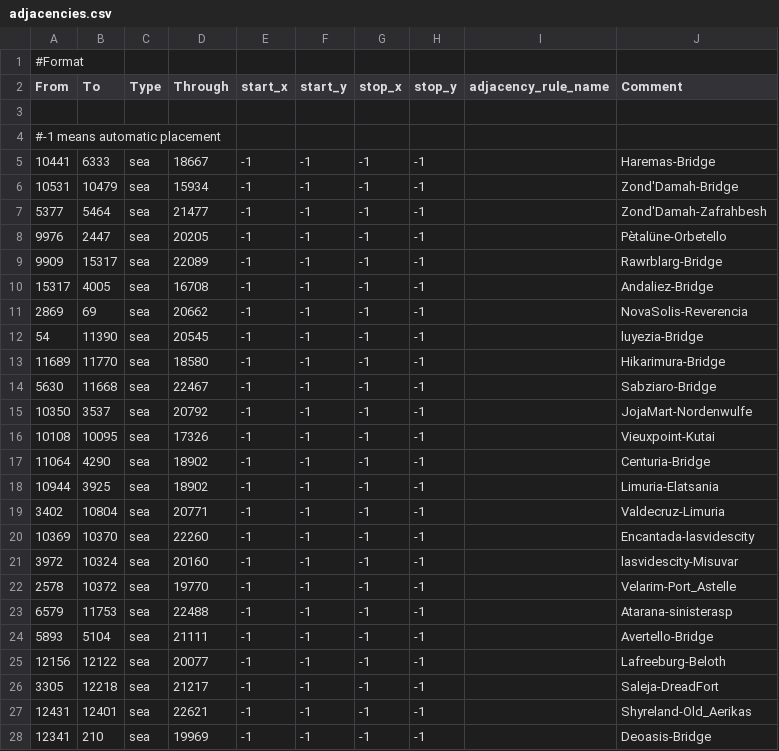
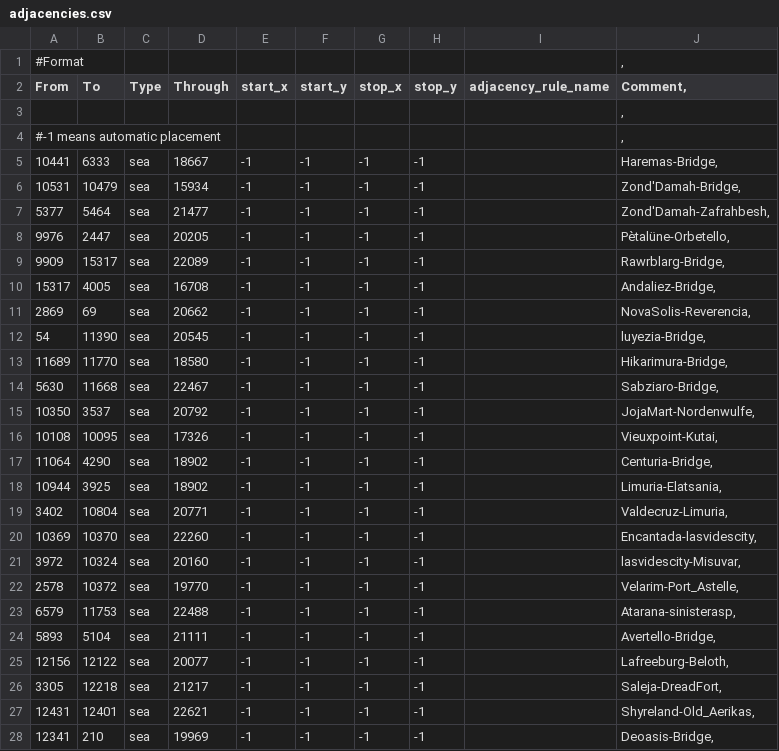
Before and after one commit to brainstormkid/Hearts-of-Abexilas, a CSV file: map/adjacencies.csv, drawn as a sheet; only a part is shown; the diff covers the shown part only.

```diff
--- a/map/adjacencies.csv
+++ b/map/adjacencies.csv
@@ -1,28 +1,28 @@
-#Format;;;;;;;;;
-From;To;Type;Through;start_x;start_y;stop_x;stop_y;adjacency_rule_name;Comment
-;;;;;;;;;
-#-1 means automatic placement;;;;;;;;;
-10441;6333;sea;18667;-1;-1;-1;-1;;Haremas-Bridge
-10531;10479;sea;15934;-1;-1;-1;-1;;Zond'Damah-Bridge
-5377;5464;sea;21477;-1;-1;-1;-1;;Zond'Damah-Zafrahbesh
-9976;2447;sea;20205;-1;-1;-1;-1;;Pètalüne-Orbetello
-9909;15317;sea;22089;-1;-1;-1;-1;;Rawrblarg-Bridge
-15317;4005;sea;16708;-1;-1;-1;-1;;Andaliez-Bridge
-2869;69;sea;20662;-1;-1;-1;-1;;NovaSolis-Reverencia
-54;11390;sea;20545;-1;-1;-1;-1;;luyezia-Bridge
-11689;11770;sea;18580;-1;-1;-1;-1;;Hikarimura-Bridge
-5630;11668;sea;22467;-1;-1;-1;-1;;Sabziaro-Bridge
-10350;3537;sea;20792;-1;-1;-1;-1;;JojaMart-Nordenwulfe
-10108;10095;sea;17326;-1;-1;-1;-1;;Vieuxpoint-Kutai
-11064;4290;sea;18902;-1;-1;-1;-1;;Centuria-Bridge
-10944;3925;sea;18902;-1;-1;-1;-1;;Limuria-Elatsania
-3402;10804;sea;20771;-1;-1;-1;-1;;Valdecruz-Limuria
-10369;10370;sea;22260;-1;-1;-1;-1;;Encantada-lasvidescity
-3972;10324;sea;20160;-1;-1;-1;-1;;lasvidescity-Misuvar
-2578;10372;sea;19770;-1;-1;-1;-1;;Velarim-Port_Astelle
-6579;11753;sea;22488;-1;-1;-1;-1;;Atarana-sinisterasp
-5893;5104;sea;21111;-1;-1;-1;-1;;Avertello-Bridge
-12156;12122;sea;20077;-1;-1;-1;-1;;Lafreeburg-Beloth
-3305;12218;sea;21217;-1;-1;-1;-1;;Saleja-DreadFort
-12431;12401;sea;22621;-1;-1;-1;-1;;Shyreland-Old_Aerikas
-12341;210;sea;19969;-1;-1;-1;-1;;Deoasis-Bridge
+#Format;;;;;;;;;,
+From;To;Type;Through;start_x;start_y;stop_x;stop_y;adjacency_rule_name;Comment,
+;;;;;;;;;,
+#-1 means automatic placement;;;;;;;;;,
+10441;6333;sea;18667;-1;-1;-1;-1;;Haremas-Bridge,
+10531;10479;sea;15934;-1;-1;-1;-1;;Zond'Damah-Bridge,
+5377;5464;sea;21477;-1;-1;-1;-1;;Zond'Damah-Zafrahbesh,
+9976;2447;sea;20205;-1;-1;-1;-1;;Pètalüne-Orbetello,
+9909;15317;sea;22089;-1;-1;-1;-1;;Rawrblarg-Bridge,
+15317;4005;sea;16708;-1;-1;-1;-1;;Andaliez-Bridge,
+2869;69;sea;20662;-1;-1;-1;-1;;NovaSolis-Reverencia,
+54;11390;sea;20545;-1;-1;-1;-1;;luyezia-Bridge,
+11689;11770;sea;18580;-1;-1;-1;-1;;Hikarimura-Bridge,
+5630;11668;sea;22467;-1;-1;-1;-1;;Sabziaro-Bridge,
+10350;3537;sea;20792;-1;-1;-1;-1;;JojaMart-Nordenwulfe,
+10108;10095;sea;17326;-1;-1;-1;-1;;Vieuxpoint-Kutai,
+11064;4290;sea;18902;-1;-1;-1;-1;;Centuria-Bridge,
+10944;3925;sea;18902;-1;-1;-1;-1;;Limuria-Elatsania,
+3402;10804;sea;20771;-1;-1;-1;-1;;Valdecruz-Limuria,
+10369;10370;sea;22260;-1;-1;-1;-1;;Encantada-lasvidescity,
+3972;10324;sea;20160;-1;-1;-1;-1;;lasvidescity-Misuvar,
+2578;10372;sea;19770;-1;-1;-1;-1;;Velarim-Port_Astelle,
+6579;11753;sea;22488;-1;-1;-1;-1;;Atarana-sinisterasp,
+5893;5104;sea;21111;-1;-1;-1;-1;;Avertello-Bridge,
+12156;12122;sea;20077;-1;-1;-1;-1;;Lafreeburg-Beloth,
+3305;12218;sea;21217;-1;-1;-1;-1;;Saleja-DreadFort,
+12431;12401;sea;22621;-1;-1;-1;-1;;Shyreland-Old_Aerikas,
+12341;210;sea;19969;-1;-1;-1;-1;;Deoasis-Bridge,
```
Also changed, not shown: 9 added rows and 73 edited cells elsewhere in this file, 16 other files.
